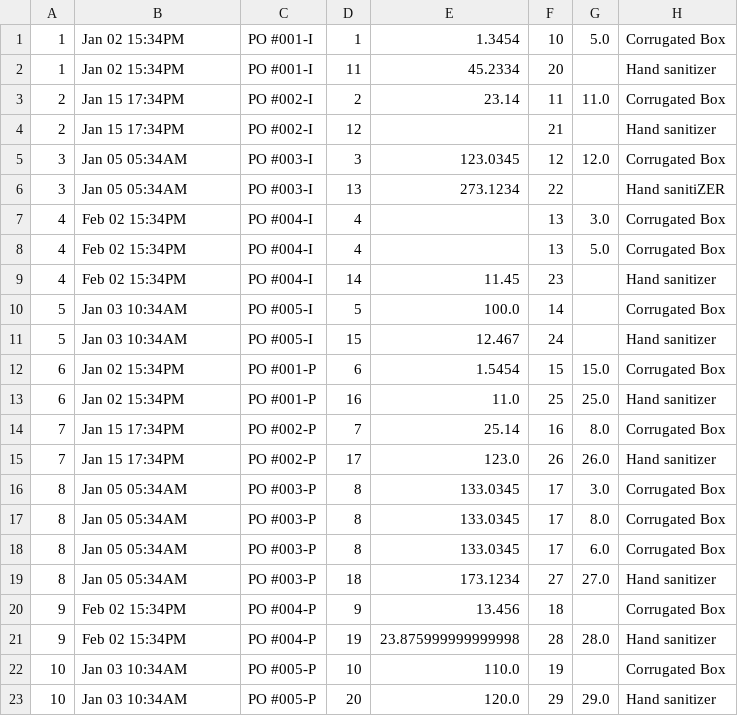
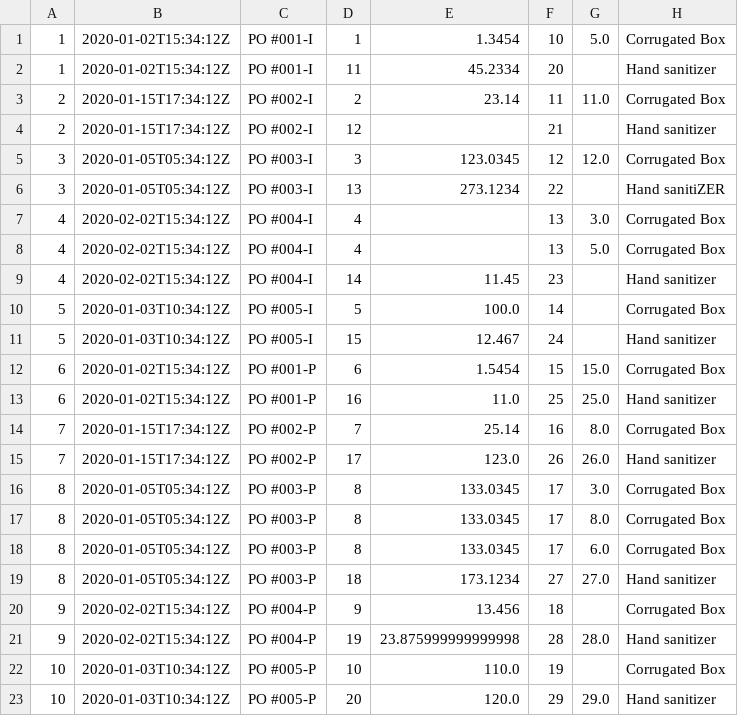
Before and after one commit to joeysudo/Order_Table_api, a CSV file: test_data.csv, drawn as a sheet; only a part is shown; the diff names each change by its address in the sheet, - before the commit and + after, or states it on an @@ line.

```diff
--- a/test_data.csv
+++ b/test_data.csv
-B1:B2: Jan 02 15:34PM
+B1:B2: 2020-01-02T15:34:12Z
-B3:B4: Jan 15 17:34PM
+B3:B4: 2020-01-15T17:34:12Z
-B5:B6: Jan 05 05:34AM
+B5:B6: 2020-01-05T05:34:12Z
-B7:B9: Feb 02 15:34PM
+B7:B9: 2020-02-02T15:34:12Z
-B10:B11: Jan 03 10:34AM
+B10:B11: 2020-01-03T10:34:12Z
-B12:B13: Jan 02 15:34PM
+B12:B13: 2020-01-02T15:34:12Z
-B14:B15: Jan 15 17:34PM
+B14:B15: 2020-01-15T17:34:12Z
-B16:B19: Jan 05 05:34AM
+B16:B19: 2020-01-05T05:34:12Z
-B20:B21: Feb 02 15:34PM
+B20:B21: 2020-02-02T15:34:12Z
-B22:B23: Jan 03 10:34AM
+B22:B23: 2020-01-03T10:34:12Z
```
Also changed, not shown: 2 other files.
